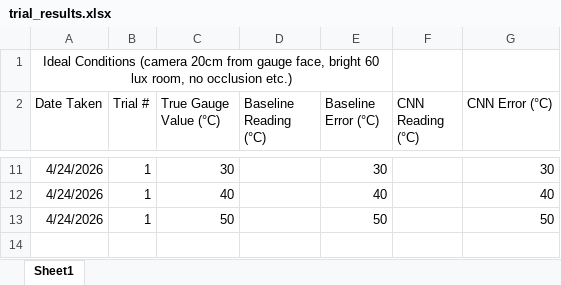
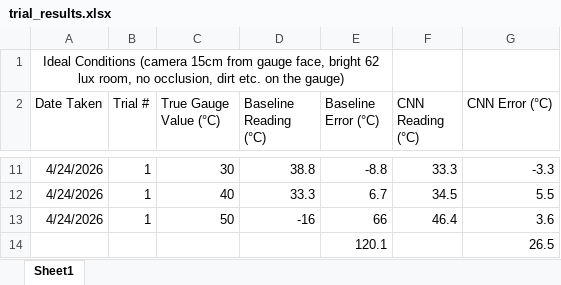
Before and after one commit to rishi-latchmepersad/embedded-gauge-reading-tinyml, an Excel workbook: docs/thesis/trial_results.xlsx, sheet Sheet1, drawn as a sheet; only a part is shown, gaps mark what is left out; values as stored, in another font and other column widths than the file's, no borders; table styles not drawn; the diff covers the shown part only; the diff names each change by its address in the sheet, - before the commit and + after, or states it on an @@ line.

Commit message:
updated code for baseline

```diff
--- a/docs/thesis/trial_results.xlsx (sheet Sheet1)
+++ b/docs/thesis/trial_results.xlsx (sheet Sheet1)
-A1 (Date Taken): …Conditions (camera 20cm from gauge face, bright 60 lux room, no occlusion etc.)
+A1 (Date Taken): …Conditions (camera 15cm from gauge face, bright 62 lux room, no occlusion, dirt etc. on the gauge)
-D11 (Baseline Reading (°C)): (empty)
+D11 (Baseline Reading (°C)): 38.8
-E11 (Baseline Error (°C)): 30
+E11 (Baseline Error (°C)): -8.8
-F11 (CNN Reading (°C)): (empty)
+F11 (CNN Reading (°C)): 33.3
-G11 (CNN Error (°C)): 30
+G11 (CNN Error (°C)): -3.3
-D12 (Baseline Reading (°C)): (empty)
+D12 (Baseline Reading (°C)): 33.3
-E12 (Baseline Error (°C)): 40
+E12 (Baseline Error (°C)): 6.7
-F12 (CNN Reading (°C)): (empty)
+F12 (CNN Reading (°C)): 34.5
-G12 (CNN Error (°C)): 40
+G12 (CNN Error (°C)): 5.5
-D13 (Baseline Reading (°C)): (empty)
+D13 (Baseline Reading (°C)): -16
-E13 (Baseline Error (°C)): 50
+E13 (Baseline Error (°C)): 66
-F13 (CNN Reading (°C)): (empty)
+F13 (CNN Reading (°C)): 46.4
-G13 (CNN Error (°C)): 50
+G13 (CNN Error (°C)): 3.6
+row 14:  |  |  |  | 120.1 |  | 26.5
```
Also changed, not shown: 32 edited cells elsewhere in this sheet, 12 other files.
